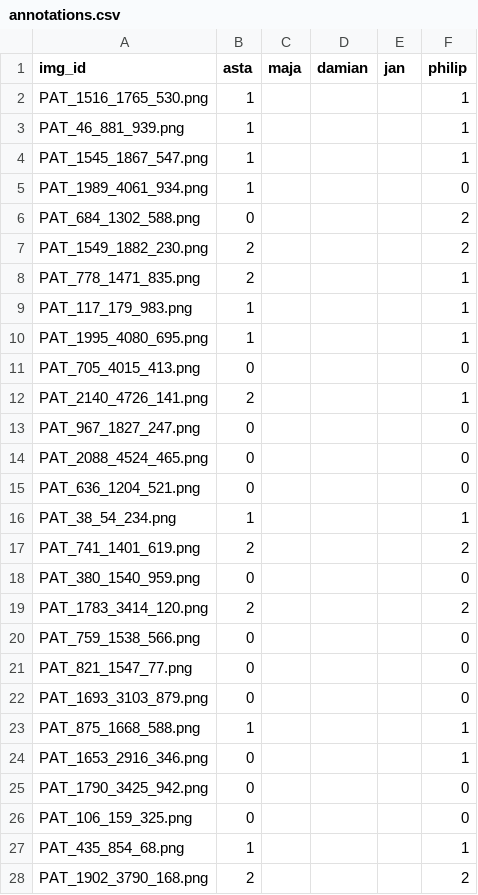
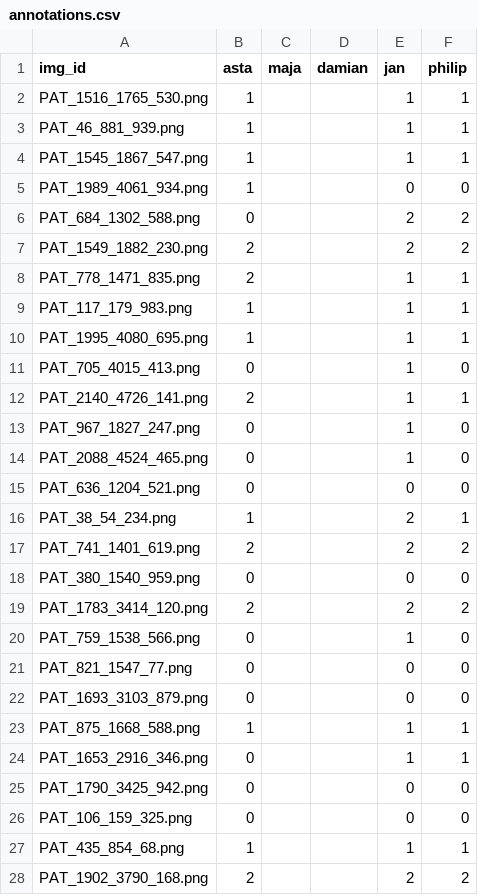
Before and after one commit to Damianmdcf/2025-FYP-Final-groupA, a CSV file: annotations/annotations.csv, drawn as a sheet; only a part is shown; the diff covers the shown part only.

Commit message:
Annotations

```diff
--- a/annotations/annotations.csv
+++ b/annotations/annotations.csv
@@ -1,28 +1,28 @@
 img_id,asta,maja,damian,jan,philip
-PAT_1516_1765_530.png,1,,,,1
-PAT_46_881_939.png,1,,,,1
-PAT_1545_1867_547.png,1,,,,1
-PAT_1989_4061_934.png,1,,,,0
-PAT_684_1302_588.png,0,,,,2
-PAT_1549_1882_230.png,2,,,,2
-PAT_778_1471_835.png,2,,,,1
-PAT_117_179_983.png,1,,,,1
-PAT_1995_4080_695.png,1,,,,1
-PAT_705_4015_413.png,0,,,,0
-PAT_2140_4726_141.png,2,,,,1
-PAT_967_1827_247.png,0,,,,0
-PAT_2088_4524_465.png,0,,,,0
-PAT_636_1204_521.png,0,,,,0
-PAT_38_54_234.png,1,,,,1
-PAT_741_1401_619.png,2,,,,2
-PAT_380_1540_959.png,0,,,,0
-PAT_1783_3414_120.png,2,,,,2
-PAT_759_1538_566.png,0,,,,0
-PAT_821_1547_77.png,0,,,,0
-PAT_1693_3103_879.png,0,,,,0
-PAT_875_1668_588.png,1,,,,1
-PAT_1653_2916_346.png,0,,,,1
-PAT_1790_3425_942.png,0,,,,0
-PAT_106_159_325.png,0,,,,0
-PAT_435_854_68.png,1,,,,1
-PAT_1902_3790_168.png,2,,,,2
+PAT_1516_1765_530.png,1,,,1,1
+PAT_46_881_939.png,1,,,1,1
+PAT_1545_1867_547.png,1,,,1,1
+PAT_1989_4061_934.png,1,,,0,0
+PAT_684_1302_588.png,0,,,2,2
+PAT_1549_1882_230.png,2,,,2,2
+PAT_778_1471_835.png,2,,,1,1
+PAT_117_179_983.png,1,,,1,1
+PAT_1995_4080_695.png,1,,,1,1
+PAT_705_4015_413.png,0,,,1,0
+PAT_2140_4726_141.png,2,,,1,1
+PAT_967_1827_247.png,0,,,1,0
+PAT_2088_4524_465.png,0,,,1,0
+PAT_636_1204_521.png,0,,,0,0
+PAT_38_54_234.png,1,,,2,1
+PAT_741_1401_619.png,2,,,2,2
+PAT_380_1540_959.png,0,,,0,0
+PAT_1783_3414_120.png,2,,,2,2
+PAT_759_1538_566.png,0,,,1,0
+PAT_821_1547_77.png,0,,,0,0
+PAT_1693_3103_879.png,0,,,0,0
+PAT_875_1668_588.png,1,,,1,1
+PAT_1653_2916_346.png,0,,,1,1
+PAT_1790_3425_942.png,0,,,0,0
+PAT_106_159_325.png,0,,,0,0
+PAT_435_854_68.png,1,,,1,1
+PAT_1902_3790_168.png,2,,,2,2
```
Also changed, not shown: 173 edited cells elsewhere in this file, 1 other file.
